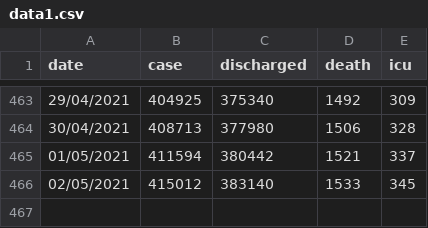
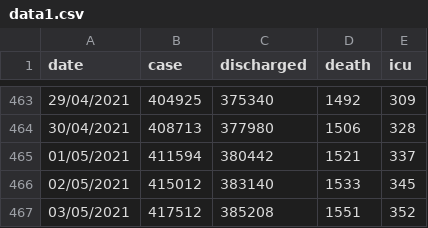
Before and after one commit to DrDiban/covid_Malaysia, a CSV file: data1.csv, drawn as a sheet; only a part is shown, gaps mark what is left out.

Commit message:
Update data1.csv

```diff
--- a/data1.csv
+++ b/data1.csv
@@ -466 +466,2 @@ date,case,discharged,death,icu
 02/05/2021,415012,383140,1533,345
+03/05/2021,417512,385208,1551,352
```
